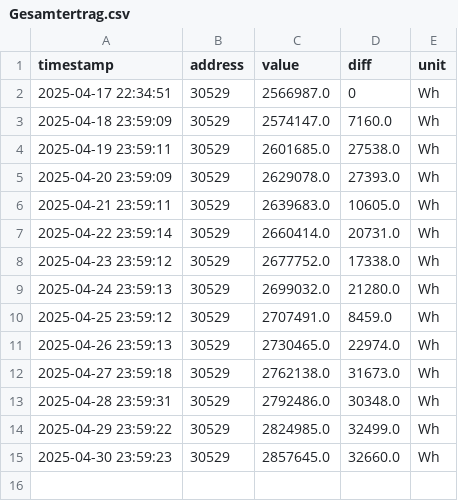
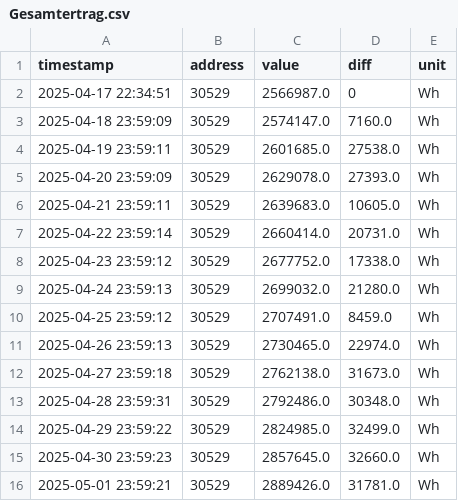
Before and after one commit to rui1610/solar, a CSV file: docs/devices/sma/Gesamtertrag.csv, drawn as a sheet.

Commit message:
updated measurement data 2025-05-01T23:59:25.652028+02:00

```diff
--- a/docs/devices/sma/Gesamtertrag.csv
+++ b/docs/devices/sma/Gesamtertrag.csv
@@ -15 +15,2 @@ timestamp,address,value,diff,unit
 2025-04-30 23:59:23,30529,2857645.0,32660.0,Wh
+2025-05-01 23:59:21,30529,2889426.0,31781.0,Wh
```
Also changed, not shown: docs/devices/sma/Tagesertrag.csv, docs/devices/sma/Zaehlerstand Bezugszaehler.csv, 4 other files.
